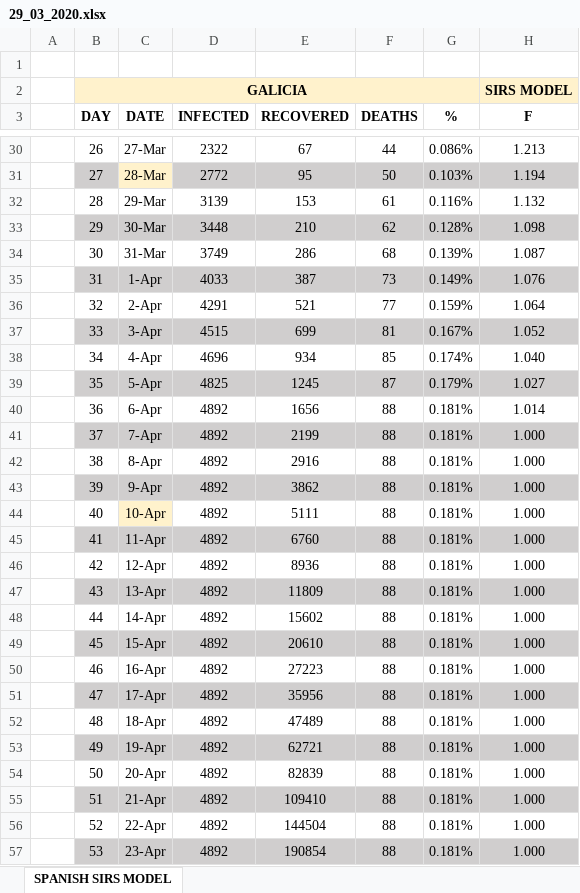
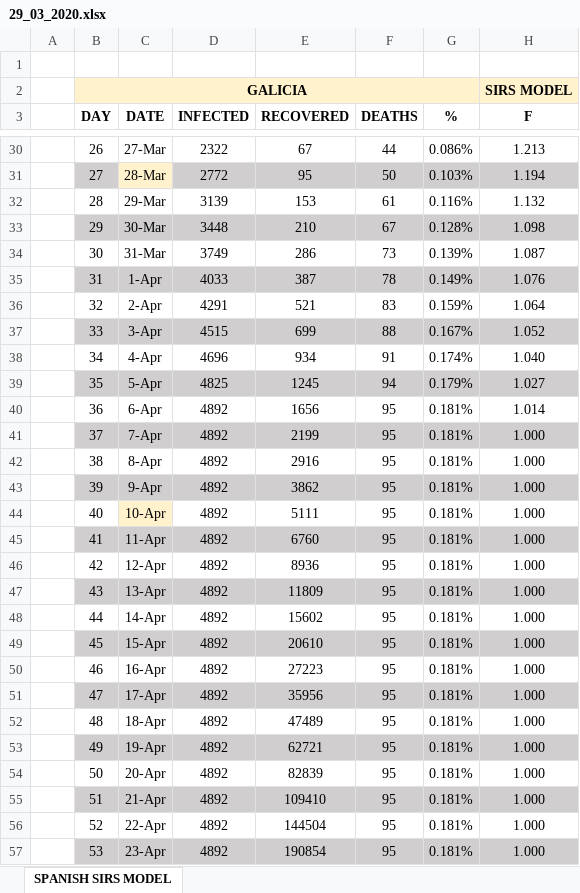
Before and after one commit to VictorLoureiro/MathsAgainstTheCOVID19, an Excel workbook: SIRS MODELS/galicia/29_03_2020.xlsx, sheet SPANISH SIRS MODEL, drawn as a sheet; only a part is shown, gaps mark what is left out; values as stored, in another font and other column widths than the file's, no borders; charts and pictures not drawn; the diff covers the shown part only; the diff names each change by its address in the sheet, - before the commit and + after, or states it on an @@ line.

```diff
--- a/SIRS MODELS/galicia/29_03_2020.xlsx (sheet SPANISH SIRS MODEL)
+++ b/SIRS MODELS/galicia/29_03_2020.xlsx (sheet SPANISH SIRS MODEL)
-F33 (DEATHS): 62
+F33 (DEATHS): 67
-F34 (DEATHS): 68
+F34 (DEATHS): 73
-F35 (DEATHS): 73
+F35 (DEATHS): 78
-F36 (DEATHS): 77
+F36 (DEATHS): 83
-F37 (DEATHS): 81
+F37 (DEATHS): 88
-F38 (DEATHS): 85
+F38 (DEATHS): 91
-F39 (DEATHS): 87
+F39 (DEATHS): 94
-F40:F57 (DEATHS): 88
+F40:F57 (DEATHS): 95
```
Also changed, not shown: 147 edited cells elsewhere in this sheet, charts or pictures, SIRS MODELS/galicia/28_03_2020.xlsx, SIRS MODELS/galicia/summary.xlsx, 8 other files.
